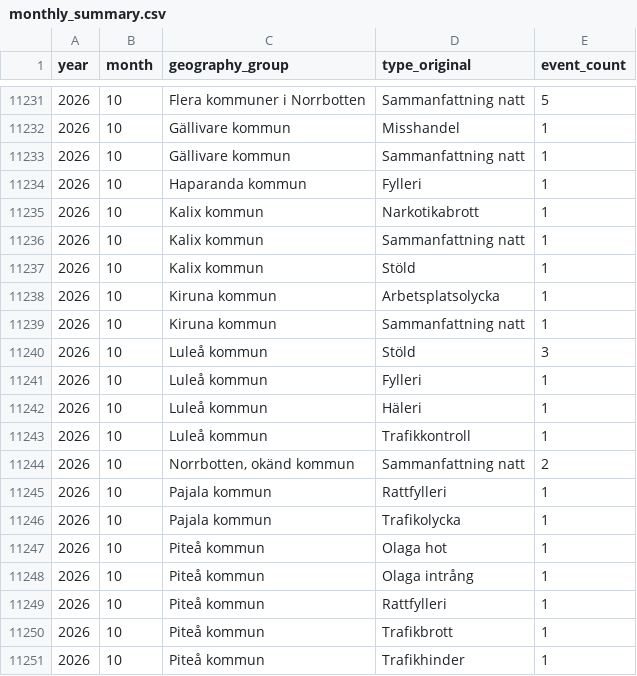
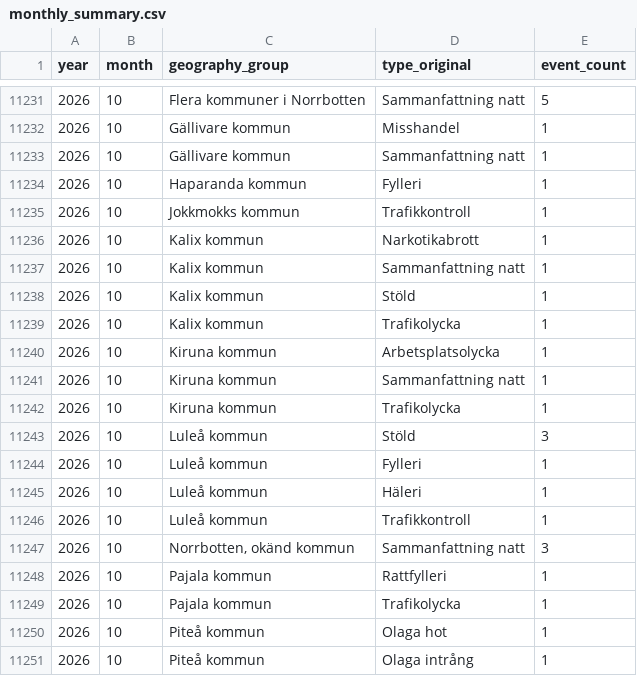
Before and after one commit to Lulea-statistik/Lulea-polishandelser, a CSV file: data/monthly_summary.csv, drawn as a sheet; only a part is shown, gaps mark what is left out; the shorter side is filled out with more unchanged rows.

```diff
--- a/data/monthly_summary.csv
+++ b/data/monthly_summary.csv
@@ -11234,2 +11234,3 @@ year,month,geography_group,type_original,event_count
 2026,10,Haparanda kommun,Fylleri,1
+2026,10,Jokkmokks kommun,Trafikkontroll,1
 2026,10,Kalix kommun,Narkotikabrott,1
@@ -11237,4 +11238,6 @@ year,month,geography_group,type_original,event_count
 2026,10,Kalix kommun,Stöld,1
+2026,10,Kalix kommun,Trafikolycka,1
 2026,10,Kiruna kommun,Arbetsplatsolycka,1
 2026,10,Kiruna kommun,Sammanfattning natt,1
+2026,10,Kiruna kommun,Trafikolycka,1
 2026,10,Luleå kommun,Stöld,3
@@ -11243,3 +11246,3 @@ year,month,geography_group,type_original,event_count
 2026,10,Luleå kommun,Trafikkontroll,1
-2026,10,"Norrbotten, okänd kommun",Sammanfattning natt,2
+2026,10,"Norrbotten, okänd kommun",Sammanfattning natt,3
 2026,10,Pajala kommun,Rattfylleri,1
```
Also changed, not shown: data/expanded_monthly_summary.csv, data/weekday_period_observations.csv, 16 other files.
